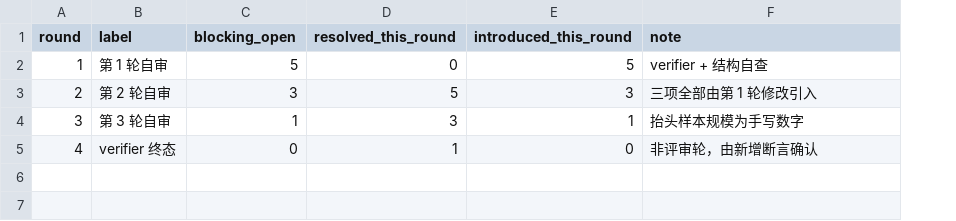
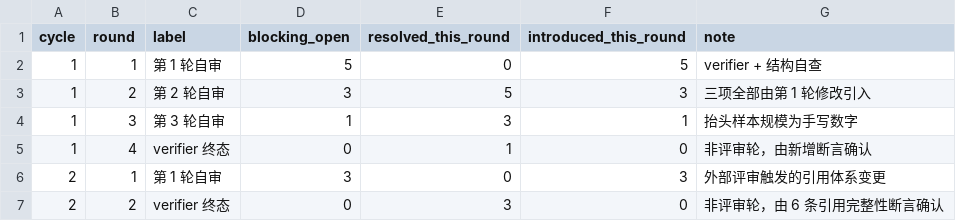
Before and after one commit to hansbug-research/code-review-termination-study, a CSV file: audit/self_review_log.csv, drawn as a sheet; the diff names each change by its address in the sheet, - before the commit and + after, or states it on an @@ line.

```diff
--- a/audit/self_review_log.csv
+++ b/audit/self_review_log.csv
+column A (cycle), rows 2-5: all 1
+row 6: 2 | 1 | 第 1 轮自审 | 3 | 0 | 3 | 外部评审触发的引用体系变更
+row 7: 2 | 2 | verifier 终态 | 0 | 3 | 0 | 非评审轮，由 6 条引用完整性断言确认
```
Also changed, not shown: 14 other files.
